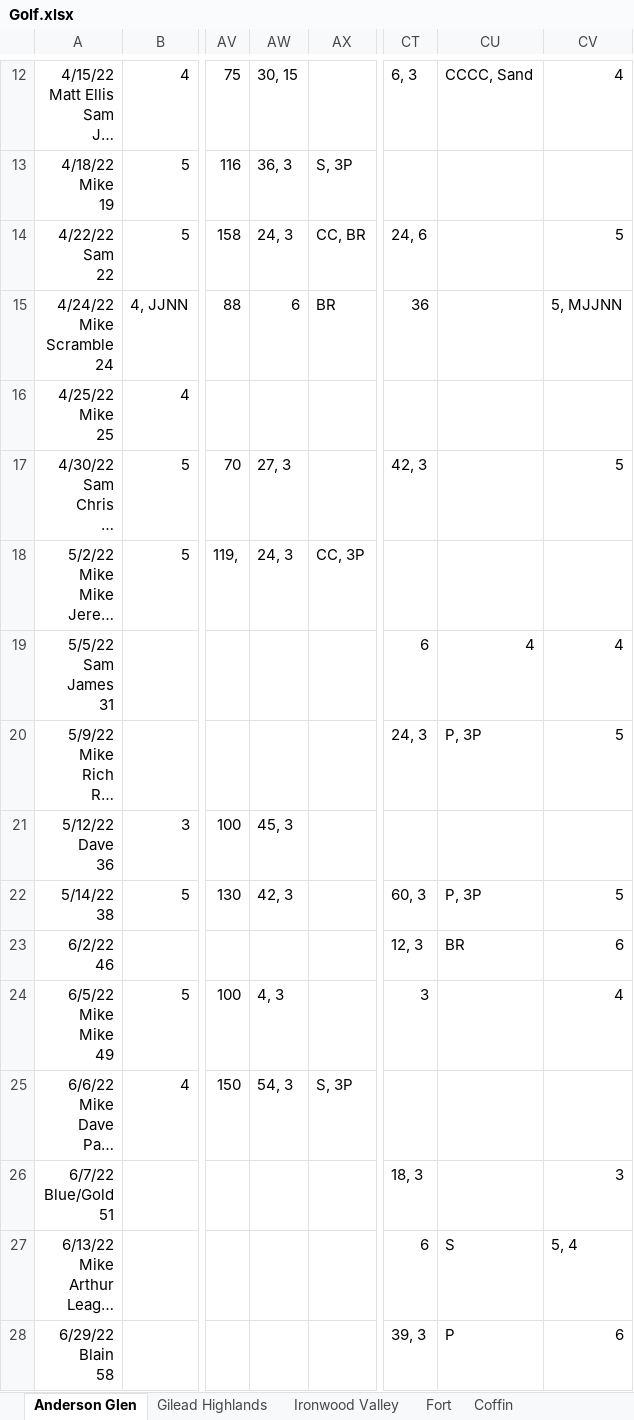
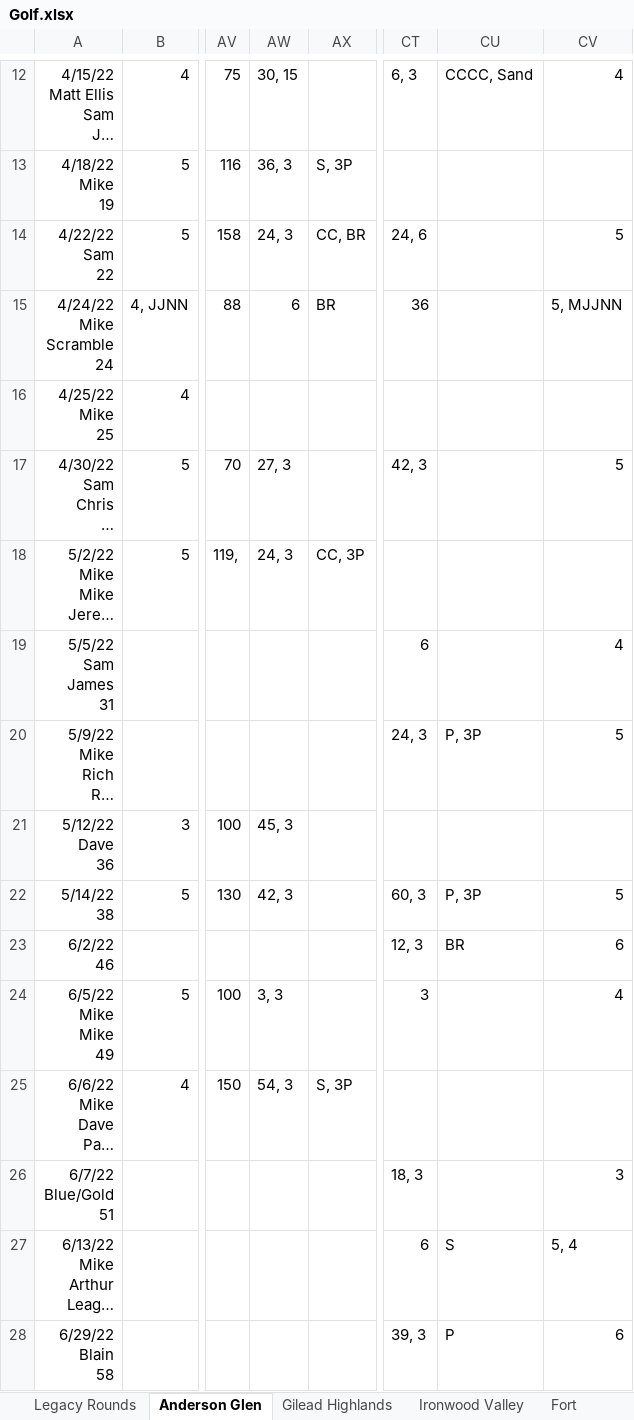
Before and after one commit to jcgilson/PersonalSite, an Excel workbook: src/Golf.xlsx, sheet Anderson Glen, drawn as a sheet; only a part is shown, gaps mark what is left out; long unchanged cells end in …; values as stored, in another font and other column widths than the file's, no borders; the diff covers the shown part only; the diff names each change by its address in the sheet, - before the commit and + after, or states it on an @@ line.

```diff
--- a/src/Golf.xlsx (sheet Anderson Glen)
+++ b/src/Golf.xlsx (sheet Anderson Glen)
+sheet tab: Legacy Rounds
-CU19: 4
+CU19: (empty)
-AW24: 4, 3
+AW24: 3, 3
```
Also changed, not shown: 10 edited cells elsewhere in this sheet, sheet Bayberry Hills, sheet Gilead Highlands, sheet Portland West, sheet Airways, sheet Keney Park, sheet Tallwood, other sheet tabs, 6 other files.
